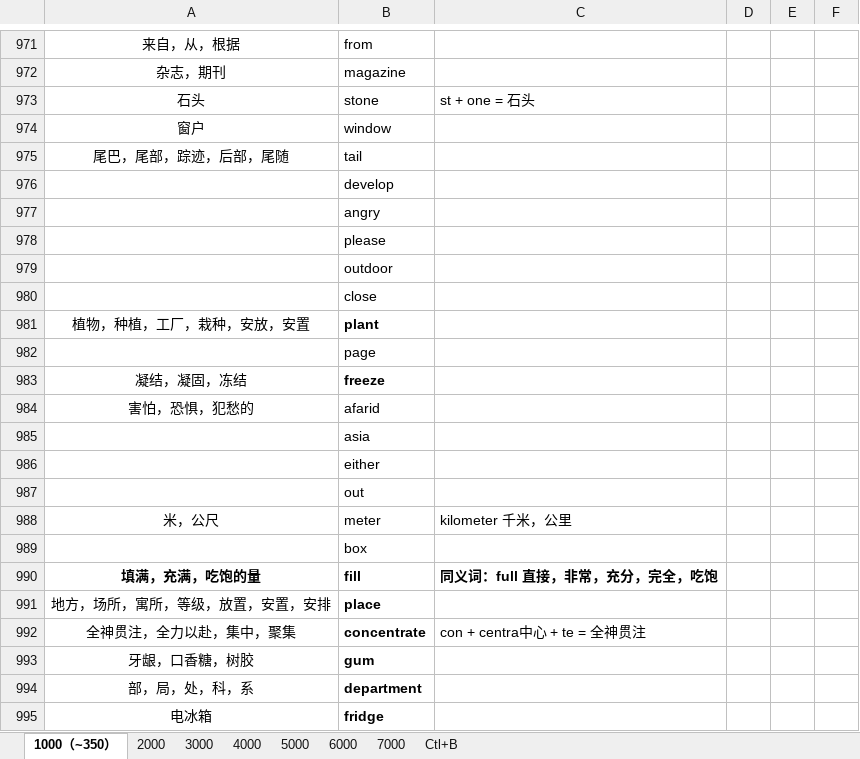
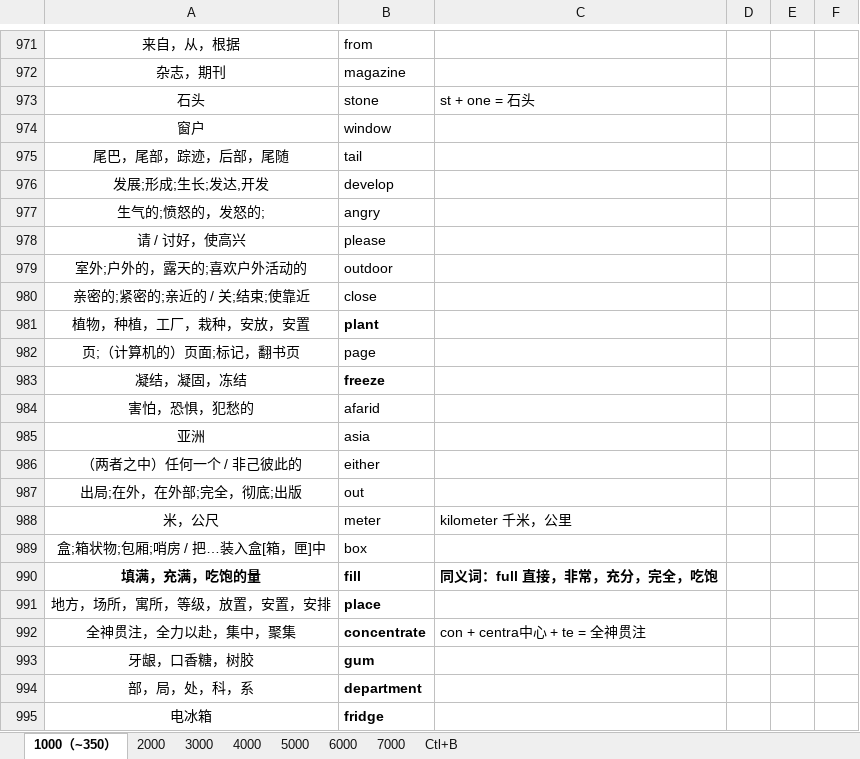
Before and after one commit to Kaylina/Bluevitality, an Excel workbook: Tmp/D.xlsx, sheet 1000（~350）, drawn as a sheet; only a part is shown, gaps mark what is left out; values as stored, in another font and other column widths than the file's, no borders; table styles not drawn; the diff covers the shown part only; the diff names each change by its address in the sheet, - before the commit and + after, or states it on an @@ line.

```diff
--- a/Tmp/D.xlsx (sheet 1000（~350）)
+++ b/Tmp/D.xlsx (sheet 1000（~350）)
-A976: (empty)
+A976: 发展;形成;生长;发达,开发
-A977: (empty)
+A977: 生气的;愤怒的，发怒的;
-A978: (empty)
+A978: 请 / 讨好，使高兴
-A979: (empty)
+A979: 室外;户外的，露天的;喜欢户外活动的
-A980: (empty)
+A980: 亲密的;紧密的;亲近的 / 关;结束;使靠近
-A982: (empty)
+A982: 页;（计算机的）页面;标记，翻书页
-A985: (empty)
+A985: 亚洲
-A986: (empty)
+A986: （两者之中）任何一个 / 非己彼此的
-A987: (empty)
+A987: 出局;在外，在外部;完全，彻底;出版
-A989: (empty)
+A989: 盒;箱状物;包厢;哨房 / 把…装入盒[箱，匣]中
```
Also changed, not shown: 20 edited cells elsewhere in this sheet, sheet 2000.
